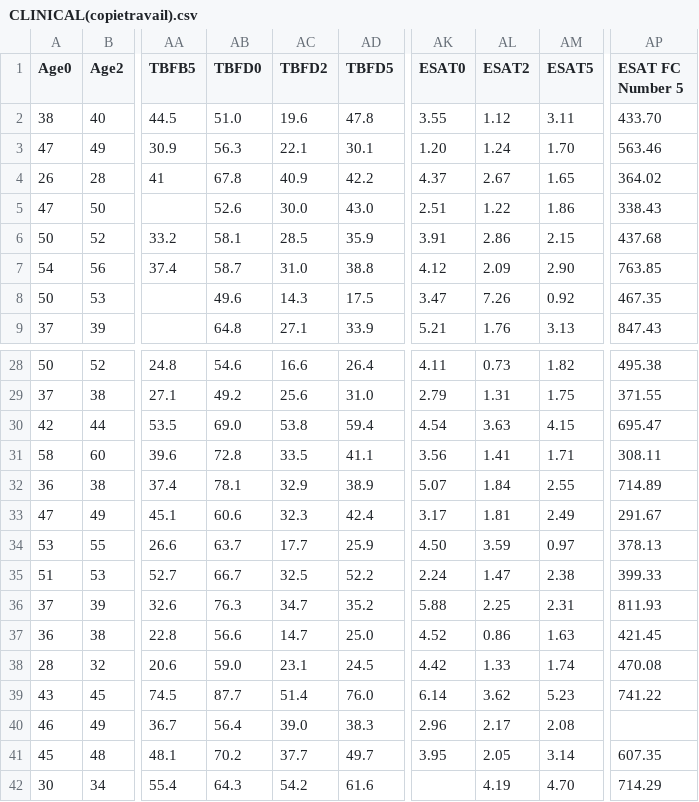
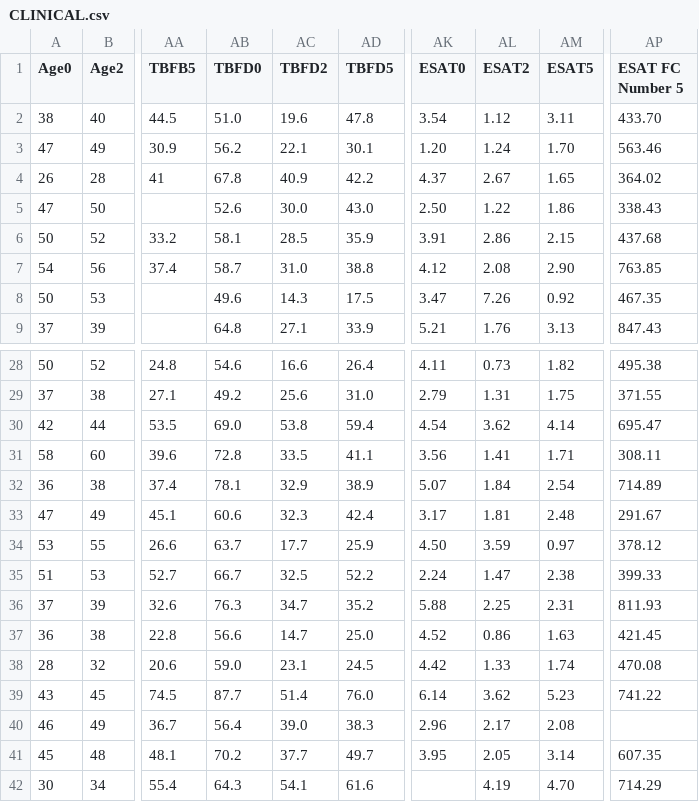
Before and after one commit to Justineantoine/Modelisation, a CSV file: CLINICAL.csv (was CLINICAL(copietravail).csv), drawn as a sheet; only a part is shown, gaps mark what is left out; the diff names each change by its address in the sheet, - before the commit and + after, or states it on an @@ line.

```diff
--- a/CLINICAL(copietravail).csv
+++ b/CLINICAL.csv
-AK2 (ESAT0): 3.55
+AK2 (ESAT0): 3.54
-AB3 (TBFD0): 56.3
+AB3 (TBFD0): 56.2
-AK5 (ESAT0): 2.51
+AK5 (ESAT0): 2.50
-AL7 (ESAT2): 2.09
+AL7 (ESAT2): 2.08
-AL30 (ESAT2): 3.63
+AL30 (ESAT2): 3.62
-AM30 (ESAT5): 4.15
+AM30 (ESAT5): 4.14
-AM32 (ESAT5): 2.55
+AM32 (ESAT5): 2.54
-AM33 (ESAT5): 2.49
+AM33 (ESAT5): 2.48
-AP34 (ESAT FC Number 5): 378.13
+AP34 (ESAT FC Number 5): 378.12
-AC42 (TBFD2): 54.2
+AC42 (TBFD2): 54.1
```
Also changed, not shown: 1 other file.
